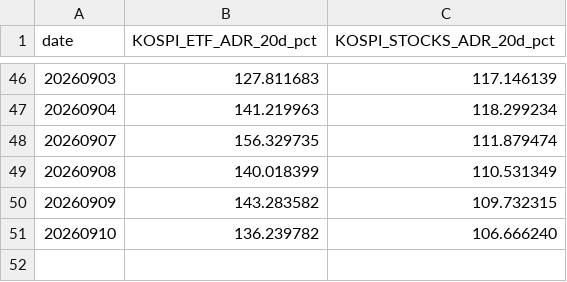
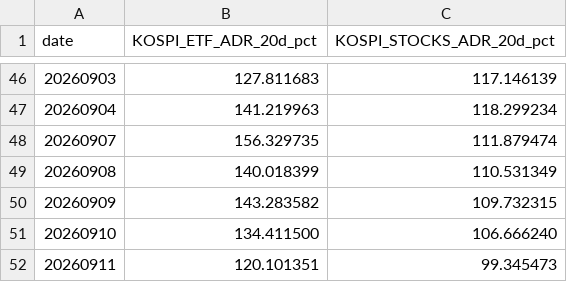
Before and after one commit to jsinvest/dashboard, a CSV file: market-analysis/kospi_adr.csv, drawn as a sheet; only a part is shown, gaps mark what is left out.

Commit message:
Publish verified September 11 market review and six conditional picks

```diff
--- a/market-analysis/kospi_adr.csv
+++ b/market-analysis/kospi_adr.csv
@@ -50,2 +50,3 @@
 20260909,143.283582,109.732315
-20260910,136.239782,106.666240
+20260910,134.411500,106.666240
+20260911,120.101351,99.345473
```
Also changed, not shown: market-analysis/fear_greed_summary.csv, market-analysis/kosdaq_adr.csv, 32 other files.
